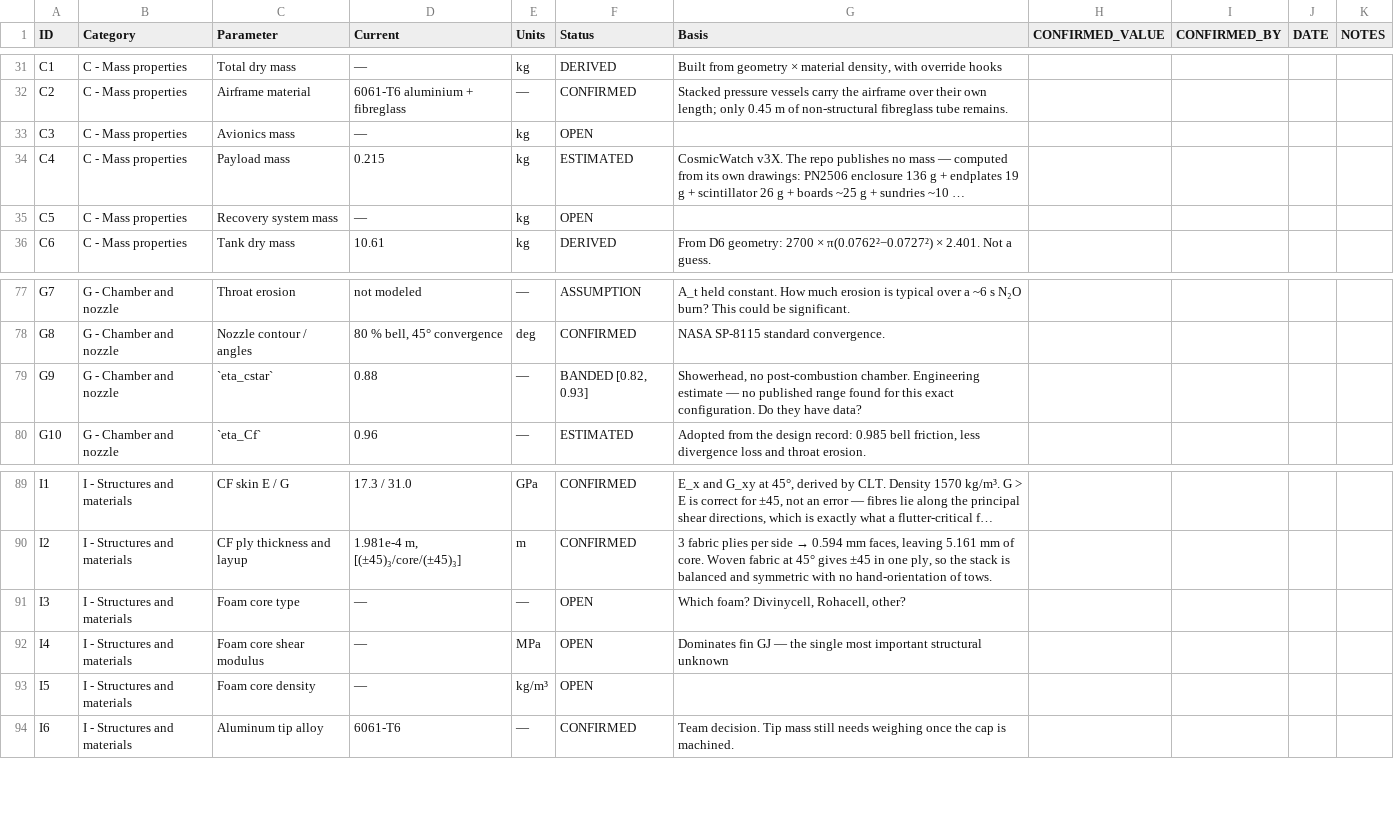
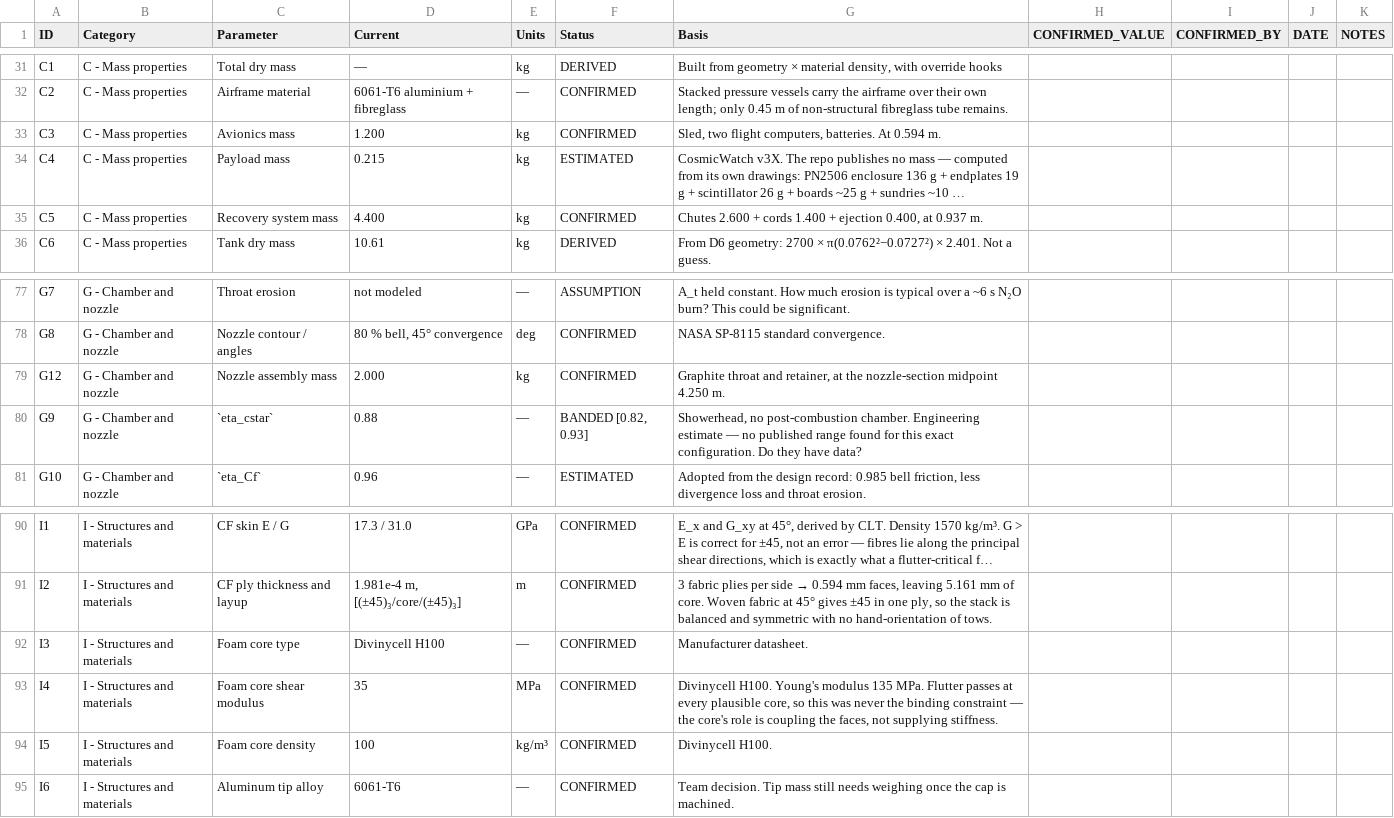
Before and after one commit to itegoddard/26-27, a CSV file: docs/assumptions_register.csv, drawn as a sheet; only a part is shown, gaps mark what is left out; long unchanged cells end in …; addresses are those after the commit; the diff names each change by its address in the sheet, - before the commit and + after, or states it on an @@ line.

```diff
--- a/docs/assumptions_register.csv
+++ b/docs/assumptions_register.csv
-D33 (Current): —
+D33 (Current): 1.200
-F33 (Status): OPEN
+F33 (Status): CONFIRMED
-G33 (Basis): (empty)
+G33 (Basis): Sled, two flight computers, batteries. At 0.594 m.
-D35 (Current): —
+D35 (Current): 4.400
-F35 (Status): OPEN
+F35 (Status): CONFIRMED
-G35 (Basis): (empty)
+G35 (Basis): Chutes 2.600 + cords 1.400 + ejection 0.400, at 0.937 m.
+row 79: G12 | G - Chamber and nozzle | Nozzle assembly mass | 2.000 | kg | CONFIRMED | Graphite throat and retainer, at the nozzle-section midpoint 4.250 m.
-D92 (Current): —
+D92 (Current): Divinycell H100
-F92:F94 (Status): OPEN
+F92:F94 (Status): CONFIRMED
-G92 (Basis): Which foam? Divinycell, Rohacell, other?
+G92 (Basis): Manufacturer datasheet.
-D93 (Current): —
+D93 (Current): 35
-G93 (Basis): Dominates fin GJ — the single most important structural unknown
+G93 (Basis): Divinycell H100. Young's modulus 135 MPa. Flutter passes at every plausible core, so this was never the binding constraint — the core's role is coupling the faces, not supplying stiffness.
-D94 (Current): —
+D94 (Current): 100
-G94 (Basis): (empty)
+G94 (Basis): Divinycell H100.
```
Also changed, not shown: 11 other files.
